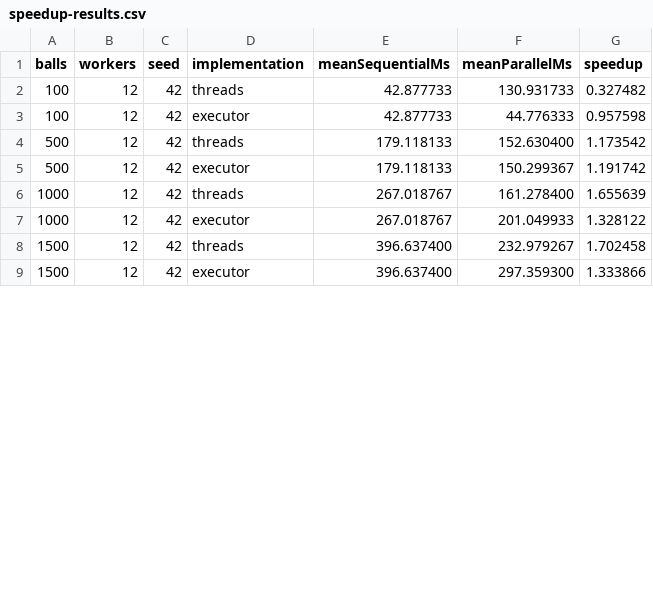
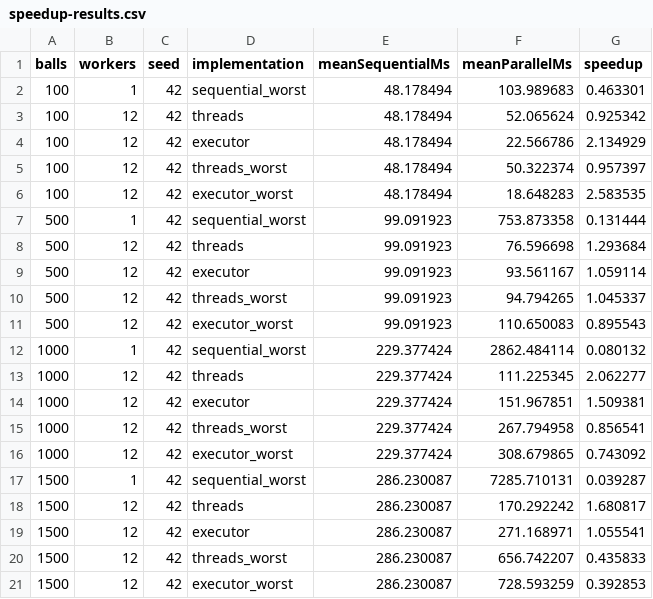
Before and after one commit to pcd-26/PCD-26, a CSV file: assignment-1/benchmarks/results/speedup-results.csv, drawn as a sheet; only a part is shown; the diff covers the shown part only.

```diff
--- a/assignment-1/benchmarks/results/speedup-results.csv
+++ b/assignment-1/benchmarks/results/speedup-results.csv
@@ -1,9 +1,21 @@
 balls,workers,seed,implementation,meanSequentialMs,meanParallelMs,speedup
-100,12,42,threads,42.877733,130.931733,0.327482
-100,12,42,executor,42.877733,44.776333,0.957598
-500,12,42,threads,179.118133,152.630400,1.173542
-500,12,42,executor,179.118133,150.299367,1.191742
-1000,12,42,threads,267.018767,161.278400,1.655639
-1000,12,42,executor,267.018767,201.049933,1.328122
-1500,12,42,threads,396.637400,232.979267,1.702458
-1500,12,42,executor,396.637400,297.359300,1.333866
+100,1,42,sequential_worst,48.178494,103.989683,0.463301
+100,12,42,threads,48.178494,52.065624,0.925342
+100,12,42,executor,48.178494,22.566786,2.134929
+100,12,42,threads_worst,48.178494,50.322374,0.957397
+100,12,42,executor_worst,48.178494,18.648283,2.583535
+500,1,42,sequential_worst,99.091923,753.873358,0.131444
+500,12,42,threads,99.091923,76.596698,1.293684
+500,12,42,executor,99.091923,93.561167,1.059114
+500,12,42,threads_worst,99.091923,94.794265,1.045337
+500,12,42,executor_worst,99.091923,110.650083,0.895543
+1000,1,42,sequential_worst,229.377424,2862.484114,0.080132
+1000,12,42,threads,229.377424,111.225345,2.062277
+1000,12,42,executor,229.377424,151.967851,1.509381
+1000,12,42,threads_worst,229.377424,267.794958,0.856541
+1000,12,42,executor_worst,229.377424,308.679865,0.743092
+1500,1,42,sequential_worst,286.230087,7285.710131,0.039287
+1500,12,42,threads,286.230087,170.292242,1.680817
+1500,12,42,executor,286.230087,271.168971,1.055541
+1500,12,42,threads_worst,286.230087,656.742207,0.435833
+1500,12,42,executor_worst,286.230087,728.593259,0.392853
```
Also changed, not shown: 6 added rows and 12 edited cells elsewhere in this file, assignment-1/benchmarks/results/aggregated-results.csv, assignment-1/benchmarks/results/aggregated-scalability-results.csv, 24 other files.
